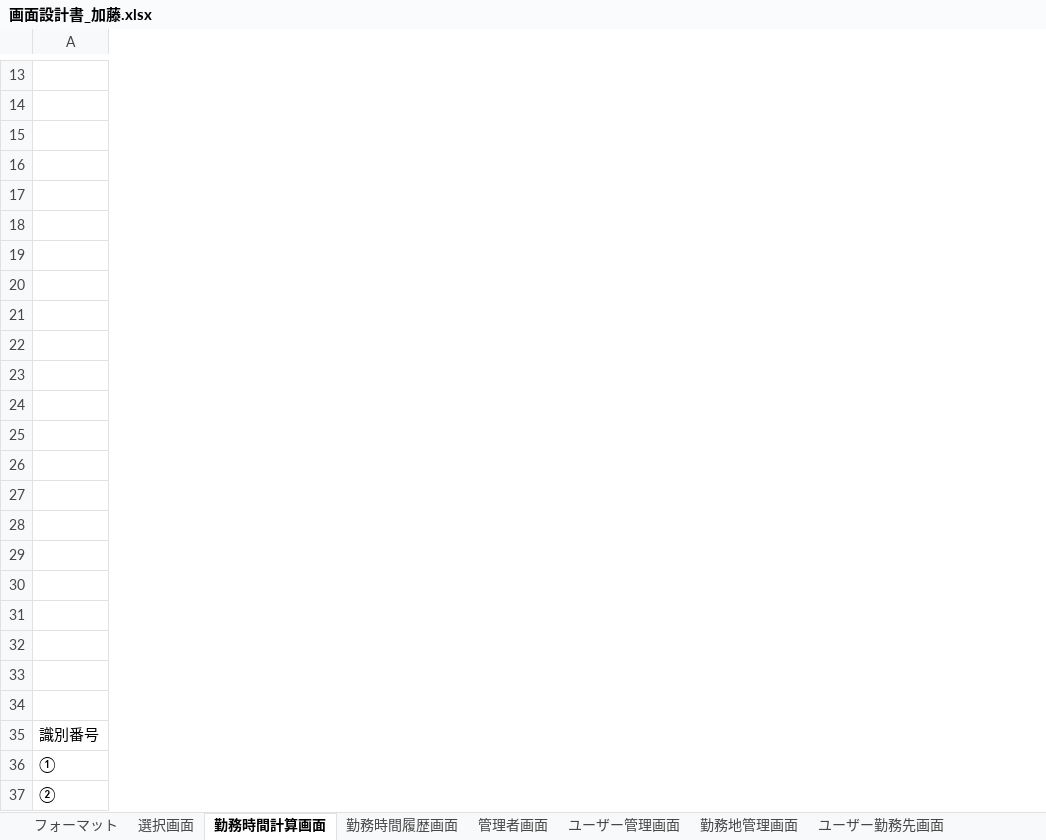
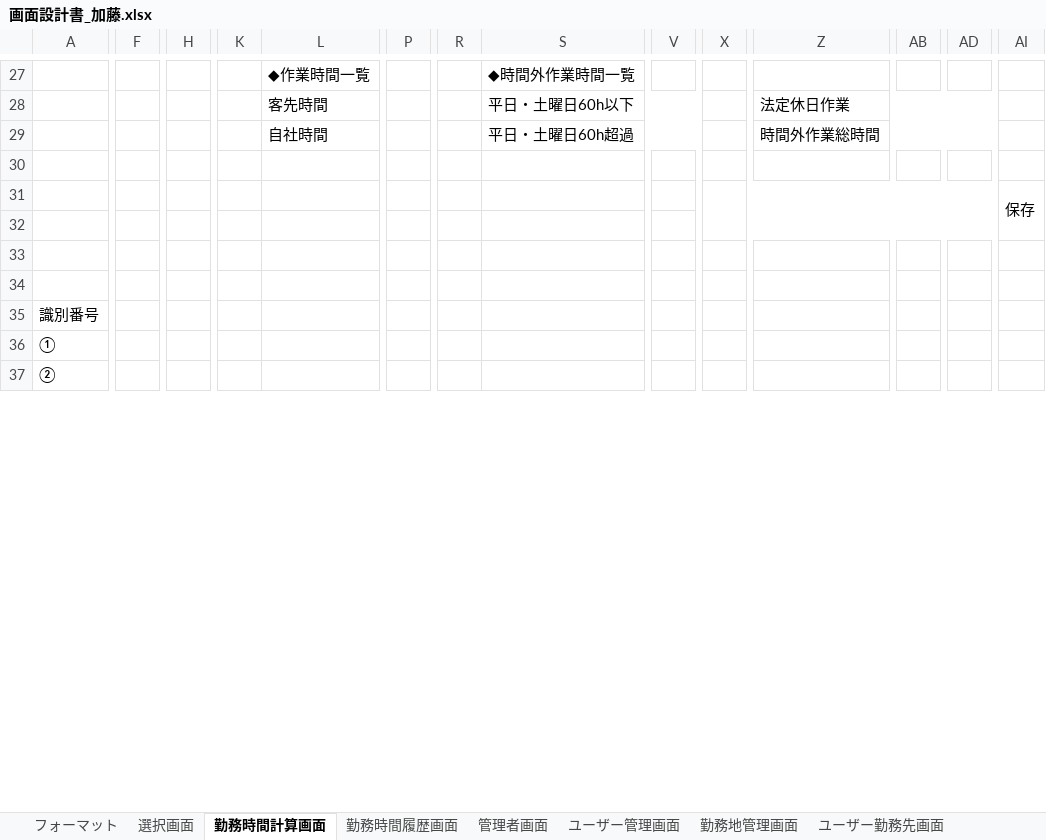
Before and after one commit to FIY24554/commpany_money, an Excel workbook: 画面設計書_加藤.xlsx, sheet 勤務時間計算画面, drawn as a sheet; only a part is shown, gaps mark what is left out; values as stored, in another font and other column widths than the file's, no cell formats; charts and pictures not drawn; removed rows and columns are numbered as before the commit, all else as after; rows hold the shown columns only; the diff covers the shown part only; the diff names each change by its address in the sheet, - before the commit and + after, or states it on an @@ line.

```diff
--- a/画面設計書_加藤.xlsx (sheet 勤務時間計算画面)
+++ b/画面設計書_加藤.xlsx (sheet 勤務時間計算画面)
+column F, empty
+column H, empty
+column K, empty
+column L, rows 27-29: ◆作業時間一覧 | 客先時間 | 自社時間
+column P, empty
+column R, empty
+column S, rows 27-29: ◆時間外作業時間一覧 | 平日・土曜日60h以下 | 平日・土曜日60h超過
+column V, empty
+column X, empty
+column Z, rows 28-29: 法定休日作業 | 時間外作業総時間
+column AB, empty
+column AD, empty
+column AI, row 31: 保存
-row 27: (empty)
+row 27:  |  |  |  | ◆作業時間一覧 |  |  | ◆時間外作業時間一覧
-row 28: (empty)
+row 28:  |  |  |  | 客先時間 |  |  | 平日・土曜日60h以下 |  |  | 法定休日作業
-row 29: (empty)
+row 29:  |  |  |  | 自社時間 |  |  | 平日・土曜日60h超過 |  |  | 時間外作業総時間
-row 31: (empty)
+row 31:  |  |  |  |  |  |  |  |  |  |  |  |  | 保存
-row 18: (empty)
-row 19: (empty)
-row 20: (empty)
-row 21: (empty)
-row 22: (empty)
-row 23: (empty)
-row 24: (empty)
-row 25: (empty)
-row 26: (empty)
-row 27: (empty)
-row 28: (empty)
-row 29: (empty)
-row 30: (empty)
-row 31: (empty)
```
Also changed, not shown: 14 added rows, 7 added columns, 12 removed columns and merged cells elsewhere in this sheet, sheet 選択画面, sheet 管理者画面, cell formats, charts or pictures, 画面遷移図.xlsx.
